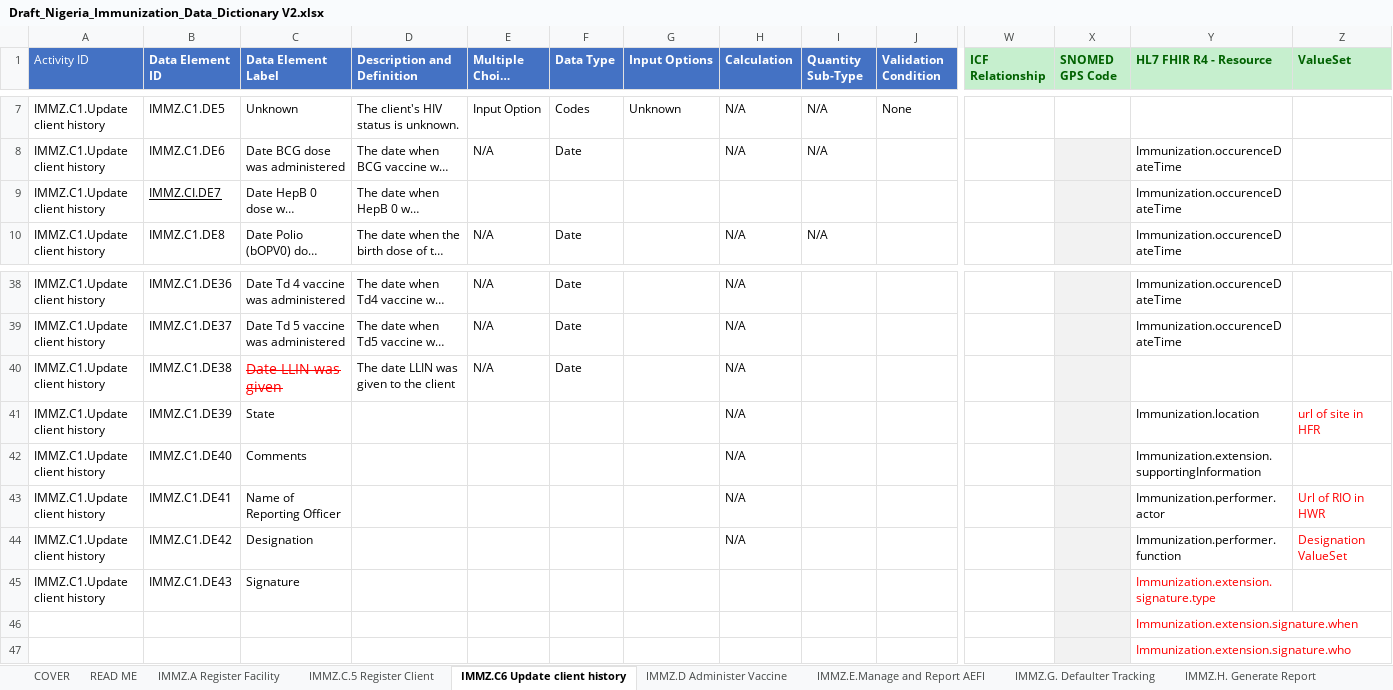
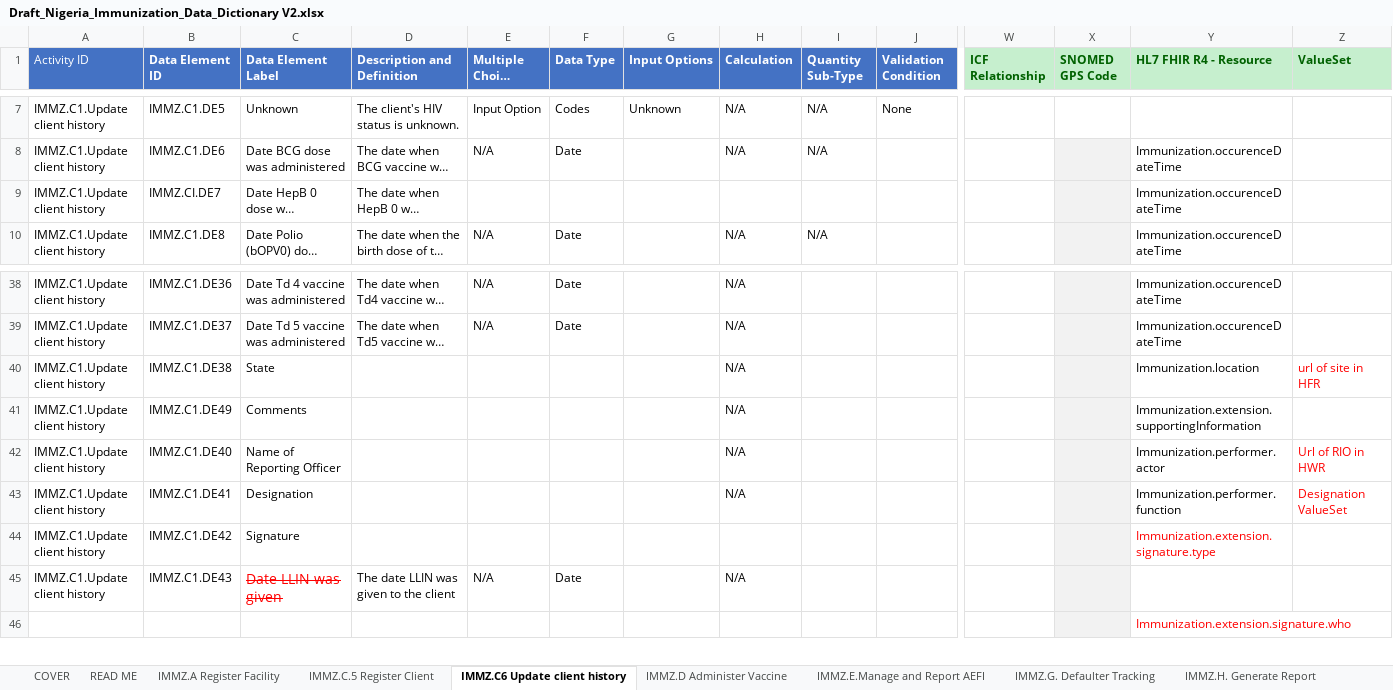
Before and after one commit to Nigeria-FHIR-Community/NPHCDA-ImmunizationIG, an Excel workbook: input/Immunization_DAK/Draft_Nigeria_Immunization_Data_Dictionary V2.xlsx, sheet IMMZ.C6 Update client history, drawn as a sheet; only a part is shown, gaps mark what is left out; long unchanged cells end in …; values as stored, in another font and other column widths than the file's, no borders; charts and pictures not drawn; removed rows and columns are numbered as before the commit, all else as after; rows hold the shown columns only; the diff names each change by its address in the sheet, - before the commit and + after, or states it on an @@ line.

```diff
--- a/input/Immunization_DAK/Draft_Nigeria_Immunization_Data_Dictionary V2.xlsx (sheet IMMZ.C6 Update client history)
+++ b/input/Immunization_DAK/Draft_Nigeria_Immunization_Data_Dictionary V2.xlsx (sheet IMMZ.C6 Update client history)
-B9 underline: on
+B9 underline: off
-row 40: IMMZ.C1.Update client history | IMMZ.C1.DE38 | Date LLIN was given | The date LLIN was given to the client | N/A | Date |  | N/A
-B40 (Data Element ID): IMMZ.C1.DE39
+B40 (Data Element ID): IMMZ.C1.DE38
+row 41: IMMZ.C1.Update client history | IMMZ.C1.DE49 | Comments |  |  |  |  | N/A |  |  |  |  | Immunization.extension.supportingInformation
-C42 (Data Element Label): Comments
+C42 (Data Element Label): Name of Reporting Officer
-Y42 (HL7 FHIR R4 - Resource): Immunization.extension.supportingInformation
+Y42 (HL7 FHIR R4 - Resource): Immunization.performer.actor
-Z42 (ValueSet): (empty)
+Z42 (ValueSet): Url of RIO in HWR
-C43 (Data Element Label): Name of Reporting Officer
+C43 (Data Element Label): Designation
-Y43 (HL7 FHIR R4 - Resource): Immunization.performer.actor
+Y43 (HL7 FHIR R4 - Resource): Immunization.performer.function
-Z43 (ValueSet): Url of RIO in HWR
+Z43 (ValueSet): Designation ValueSet
-C44 (Data Element Label): Designation
+C44 (Data Element Label): Signature
-H44 (Calculation): N/A
+H44 (Calculation): (empty)
-Y44 (HL7 FHIR R4 - Resource): Immunization.performer.function
+Y44 (HL7 FHIR R4 - Resource): Immunization.extension.signature.type
-Y44 text colour: black
+Y44 text colour: #FF0000
-Z44 (ValueSet): Designation ValueSet
+Z44 (ValueSet): (empty)
-C45 (Data Element Label): Signature
+C45 (Data Element Label): Date LLIN was given
@@ C45 text colour: black → #FF0000, strikethrough: off → on, text size: larger @@
-D45 (Description and Definition): (empty)
+D45 (Description and Definition): The date LLIN was given to the client
-E45: (empty)
+E45: N/A
-F45 (Data Type): (empty)
+F45 (Data Type): Date
-H45 (Calculation): (empty)
+H45 (Calculation): N/A
-Y45 (HL7 FHIR R4 - Resource): Immunization.extension.signature.type
+Y45 (HL7 FHIR R4 - Resource): (empty)
-row 46:  |  |  |  |  |  |  |  |  |  |  |  | Immunization.extension.signature.when
```
Also changed, not shown: sheet IMMZ.E.Manage and Report AEFI, sheet IMMZ.D Administer Vaccine, sheet IMMZ.G. Defaulter Tracking, sheet IMMZ.A Register Facility, sheet IMMZ.C.5 Register Client, 16 other files.
